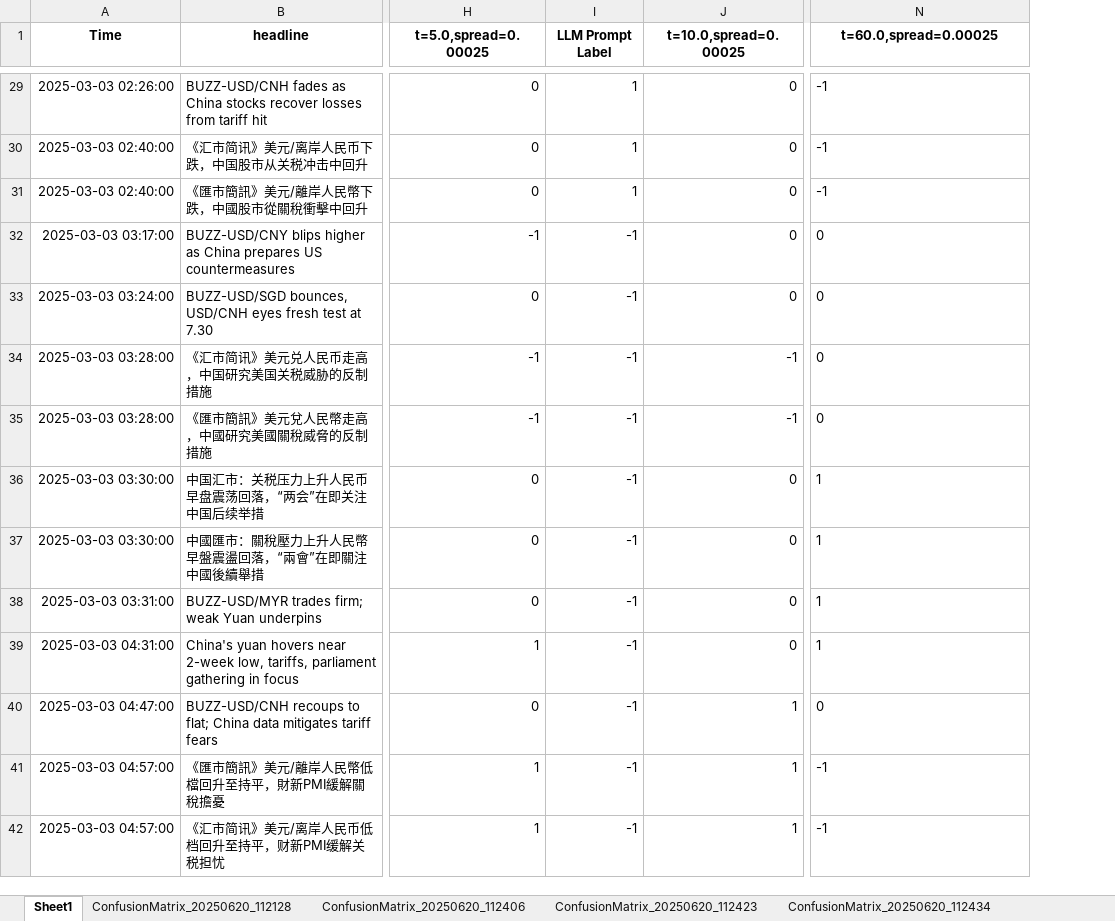
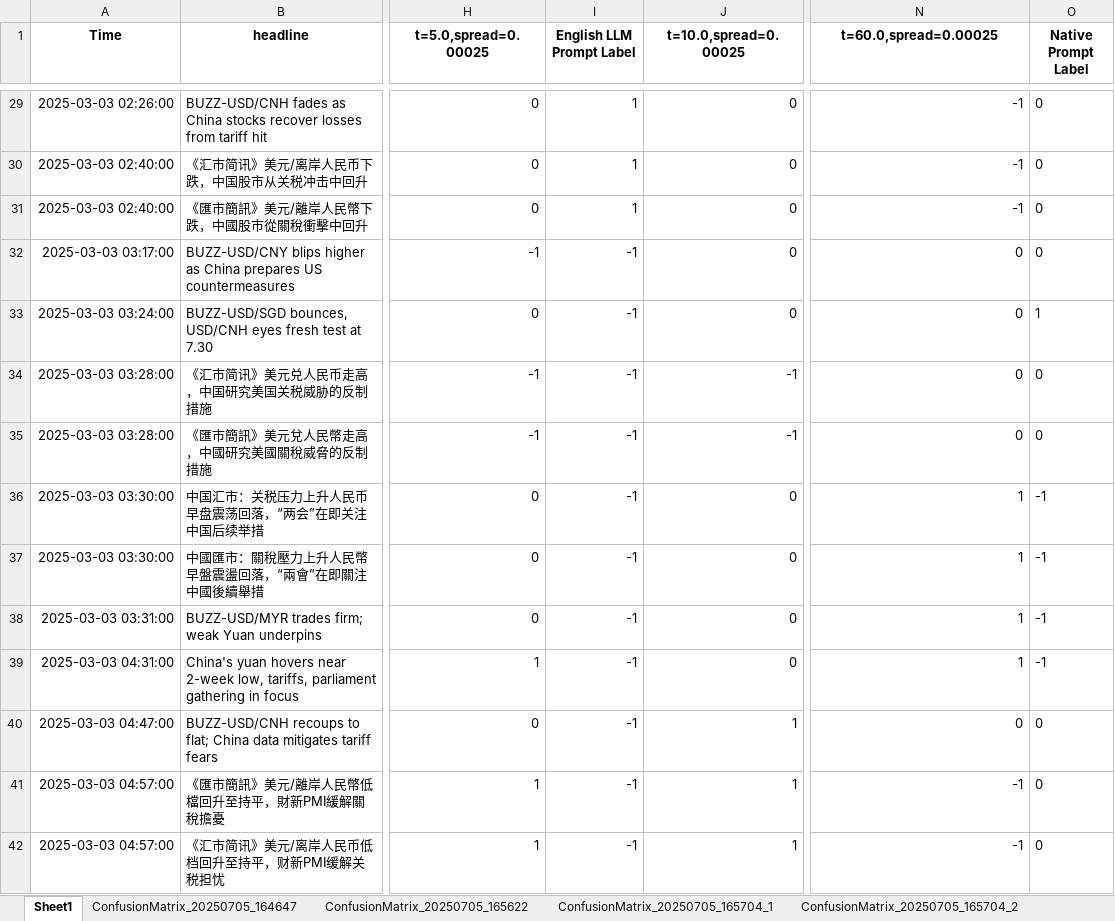
Before and after one commit to CZ-ZL/LLM-News-Label, an Excel workbook: Signal Analysis/test news Analysis.xlsx, sheet Sheet1, drawn as a sheet; only a part is shown, gaps mark what is left out; values as stored, in another font and other column widths than the file's, no borders; the diff covers the shown part only; the diff names each change by its address in the sheet, - before the commit and + after, or states it on an @@ line.

```diff
--- a/Signal Analysis/test news Analysis.xlsx (sheet Sheet1)
+++ b/Signal Analysis/test news Analysis.xlsx (sheet Sheet1)
-sheet tab: ConfusionMatrix_20250620_112128
+sheet tab: ConfusionMatrix_20250705_164647
-sheet tab: ConfusionMatrix_20250620_112406
+sheet tab: ConfusionMatrix_20250705_165622
-sheet tab: ConfusionMatrix_20250620_112423
+sheet tab: ConfusionMatrix_20250705_165704_1
-sheet tab: ConfusionMatrix_20250620_112434
+sheet tab: ConfusionMatrix_20250705_165704_2
+column O (Native Prompt Label), rows 29-42: 0 | 0 | 0 | 0 | 1 | 0 | 0 | -1 | -1 | -1 | -1 | 0 | 0 | 0
-I1: LLM Prompt Label
+I1: English LLM Prompt Label
-N29:N42 alignment: left
+N29:N42 alignment: right
```
Also changed, not shown: cell formats elsewhere in this sheet, sheet ConfusionMatrix_20250705_165704_2, sheet ConfusionMatrix_20250705_165704_1, sheet ConfusionMatrix_20250705_164647, sheet ConfusionMatrix_20250705_165622, other sheet tabs, 1 other file.
